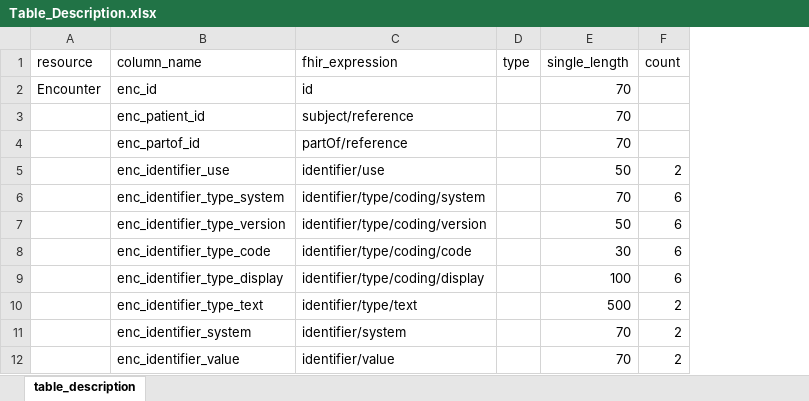
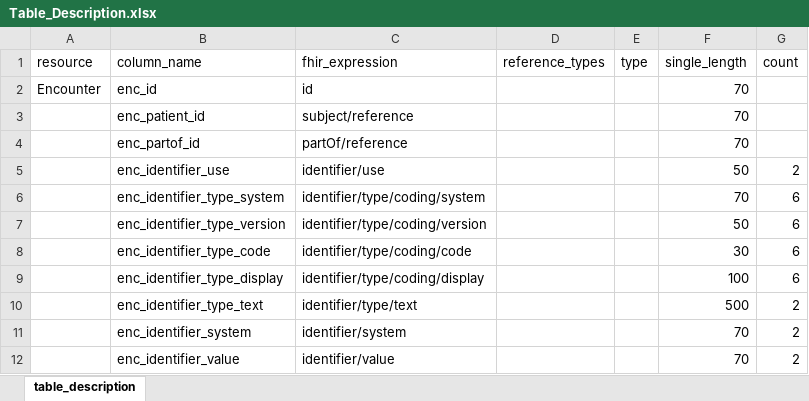
Before and after one commit to medizininformatik-initiative/INTERPOLAR, an Excel workbook: R-kds2db/kds2db/inst/extdata/Table_Description.xlsx, sheet table_description, drawn as a sheet; only a part is shown; values as stored, in another font and other column widths than the file's, no borders; the diff names each change by its address in the sheet, - before the commit and + after, or states it on an @@ line.

Commit message:
Fix FHIR resource loading for PID independant resources

```diff
--- a/R-kds2db/kds2db/inst/extdata/Table_Description.xlsx (sheet table_description)
+++ b/R-kds2db/kds2db/inst/extdata/Table_Description.xlsx (sheet table_description)
+column D (reference_types), empty
```
Also changed, not shown: R-kds2db/kds2db/inst/extdata/Table_Description_Definition.xlsx, 12 other files.
